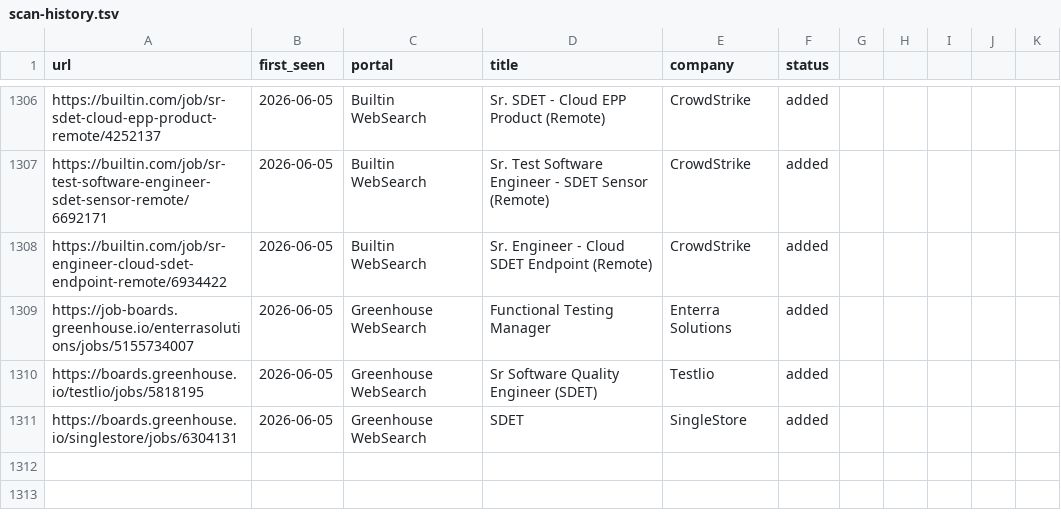
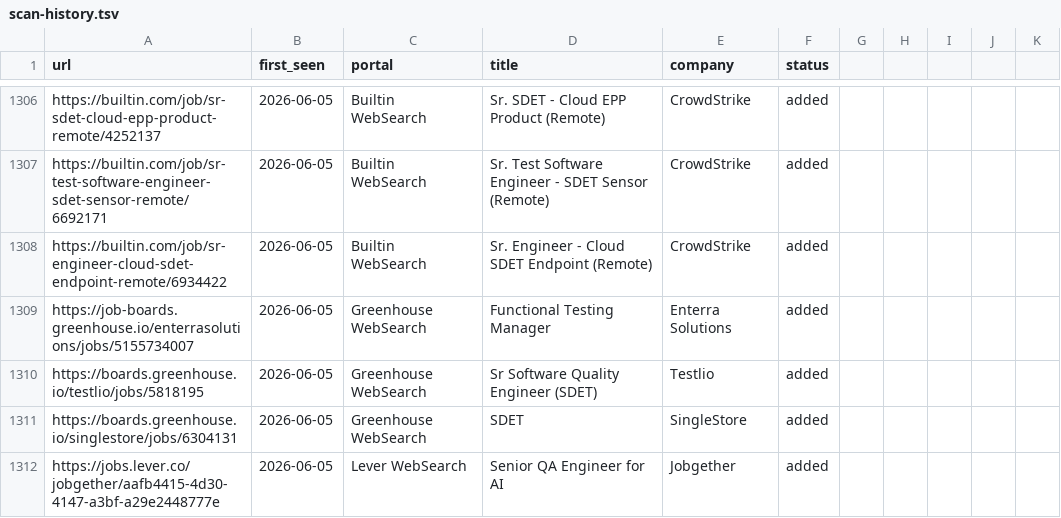
Before and after one commit to ahmets34/career-ops, a TSV file: data/scan-history.tsv, drawn as a sheet; only a part is shown, gaps mark what is left out.

```diff
--- a/data/scan-history.tsv
+++ b/data/scan-history.tsv
@@ -1311 +1311,2 @@ https://boards.greenhouse.io/testlio/jobs/5818195	2026-06-05	Greenhouse WebSearc
 https://boards.greenhouse.io/singlestore/jobs/6304131	2026-06-05	Greenhouse WebSearch	SDET	SingleStore	added
+https://jobs.lever.co/jobgether/aafb4415-4d30-4147-a3bf-a29e2448777e	2026-06-05	Lever WebSearch	Senior QA Engineer for AI	Jobgether	added
```
Also changed, not shown: 1 other file.
